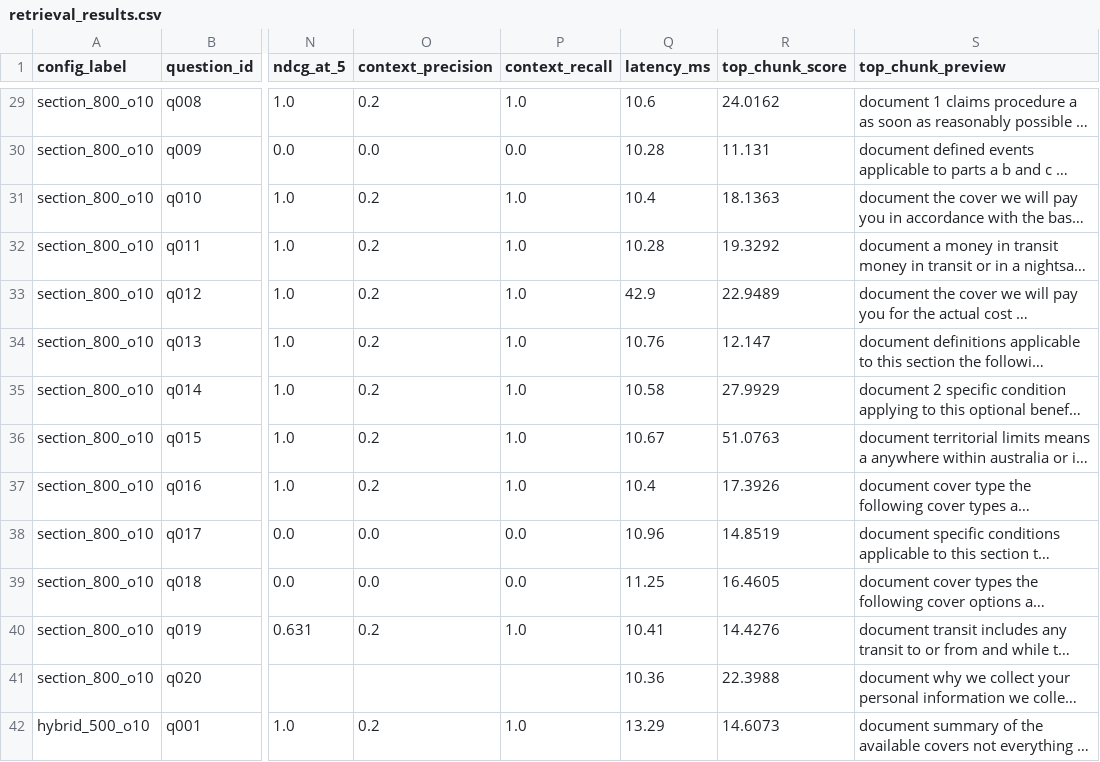
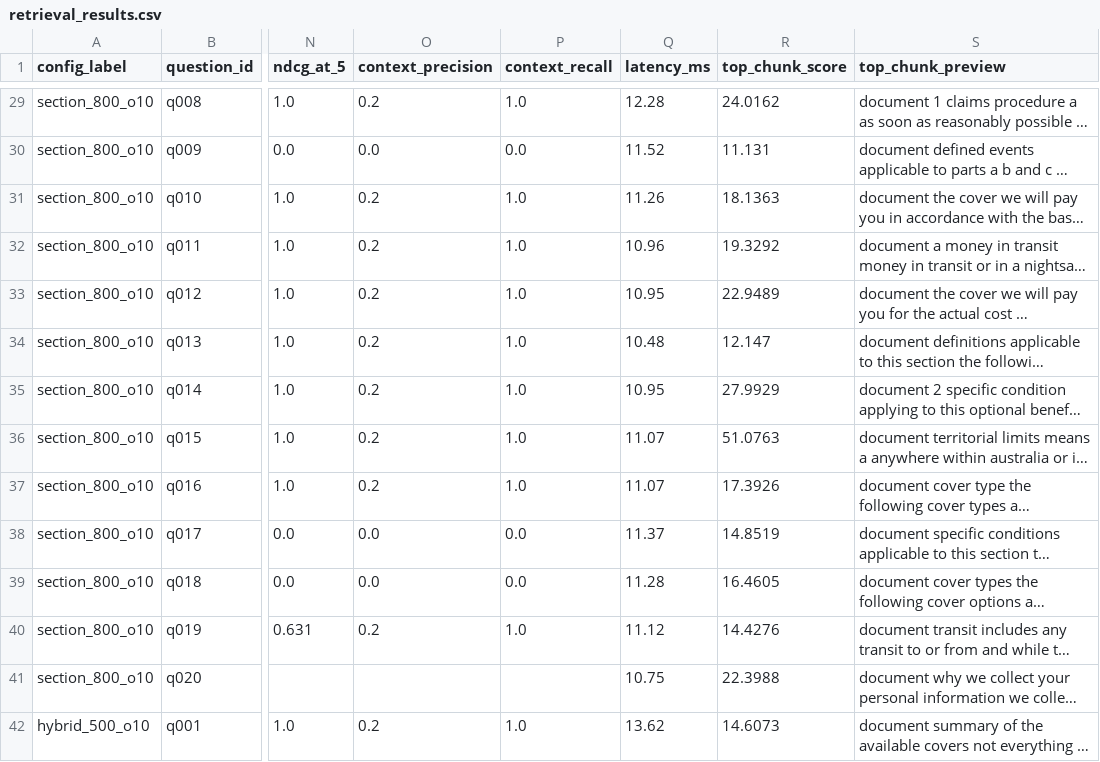
Before and after one commit to WillCatt/QuoteGuard, a CSV file: data/processed/parser_lab/phase2/docling_Allianz_Business_PDS/retrieval_results.csv, drawn as a sheet; only a part is shown, gaps mark what is left out; long unchanged cells end in …; the diff covers the shown part only; the diff names each change by its address in the sheet, - before the commit and + after, or states it on an @@ line.

```diff
--- a/data/processed/parser_lab/phase2/docling_Allianz_Business_PDS/retrieval_results.csv
+++ b/data/processed/parser_lab/phase2/docling_Allianz_Business_PDS/retrieval_results.csv
-Q29 (latency_ms): 10.6
+Q29 (latency_ms): 12.28
-Q30 (latency_ms): 10.28
+Q30 (latency_ms): 11.52
-Q31 (latency_ms): 10.4
+Q31 (latency_ms): 11.26
-Q32 (latency_ms): 10.28
+Q32 (latency_ms): 10.96
-Q33 (latency_ms): 42.9
+Q33 (latency_ms): 10.95
-Q34 (latency_ms): 10.76
+Q34 (latency_ms): 10.48
-Q35 (latency_ms): 10.58
+Q35 (latency_ms): 10.95
-Q36 (latency_ms): 10.67
+Q36 (latency_ms): 11.07
-Q37 (latency_ms): 10.4
+Q37 (latency_ms): 11.07
-Q38 (latency_ms): 10.96
+Q38 (latency_ms): 11.37
-Q39 (latency_ms): 11.25
+Q39 (latency_ms): 11.28
-Q40 (latency_ms): 10.41
+Q40 (latency_ms): 11.12
-Q41 (latency_ms): 10.36
+Q41 (latency_ms): 10.75
-Q42 (latency_ms): 13.29
+Q42 (latency_ms): 13.62
```
Also changed, not shown: 86 edited cells elsewhere in this file, data/processed/parser_lab/parser_comparison_summary.csv, data/processed/parser_lab/phase2/docling_Allianz_Business_PDS/retrieval_summary.csv, 13 other files.
